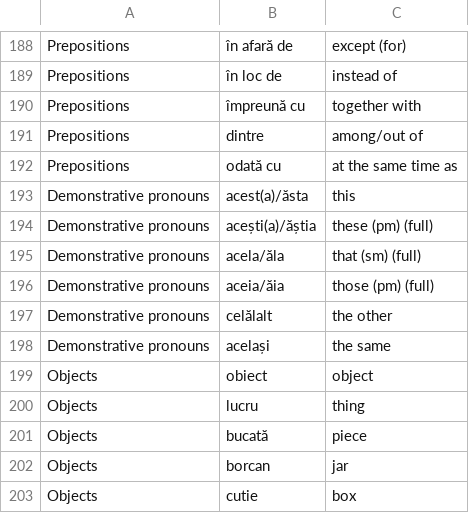
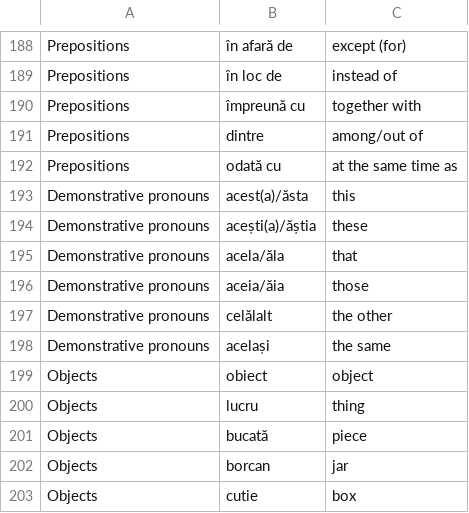
Before and after one commit to jamesinsheffield/1000Words, a CSV file: words.csv, drawn as a sheet; only a part is shown, gaps mark what is left out.

```diff
--- a/words.csv
+++ b/words.csv
@@ -193,5 +193,5 @@ Prepositions,odată cu,at the same time as
 Demonstrative pronouns,acest(a)/ăsta,this
-Demonstrative pronouns,acești(a)/ăștia,these (pm) (full)
-Demonstrative pronouns,acela/ăla,that (sm) (full)
-Demonstrative pronouns,aceia/ăia,those (pm) (full)
+Demonstrative pronouns,acești(a)/ăștia,these
+Demonstrative pronouns,acela/ăla,that
+Demonstrative pronouns,aceia/ăia,those
 Demonstrative pronouns,celălalt,the other
```
Also changed, not shown: 1 other file.
